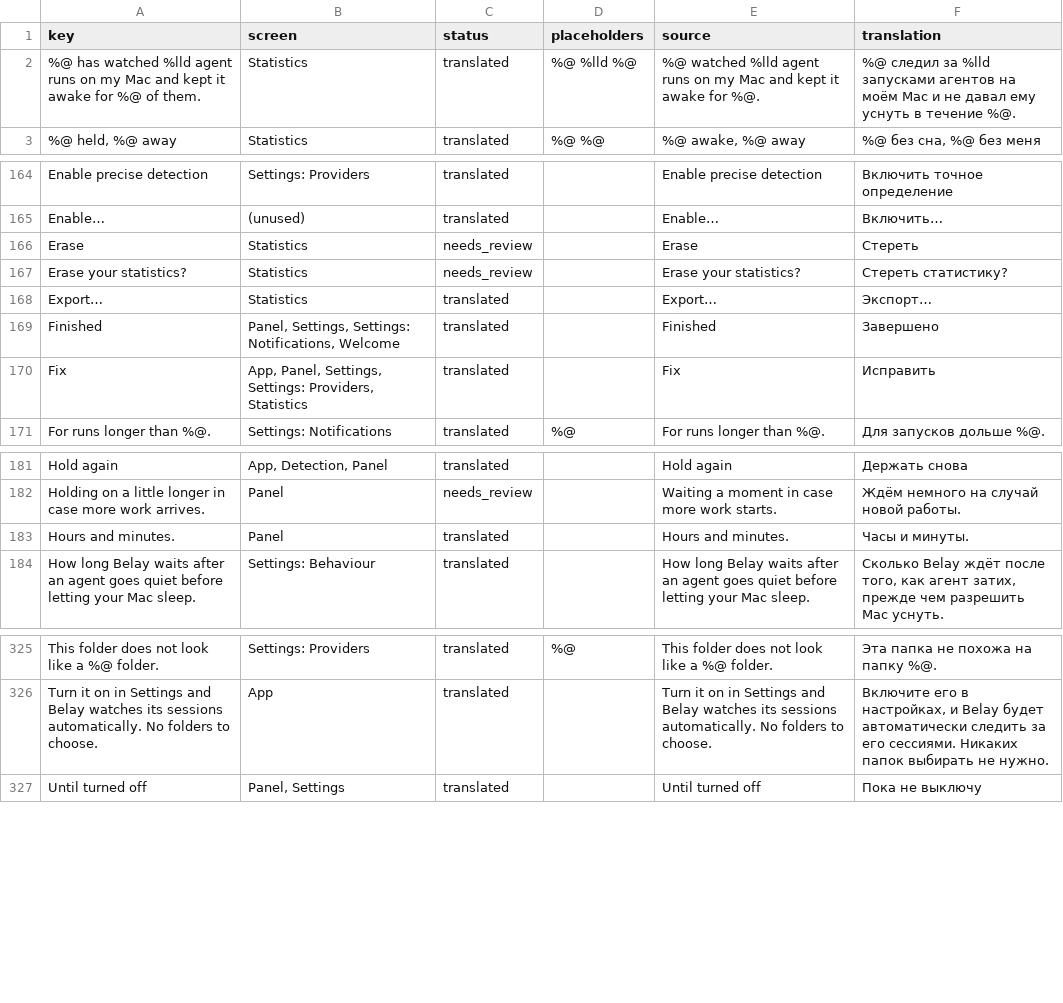
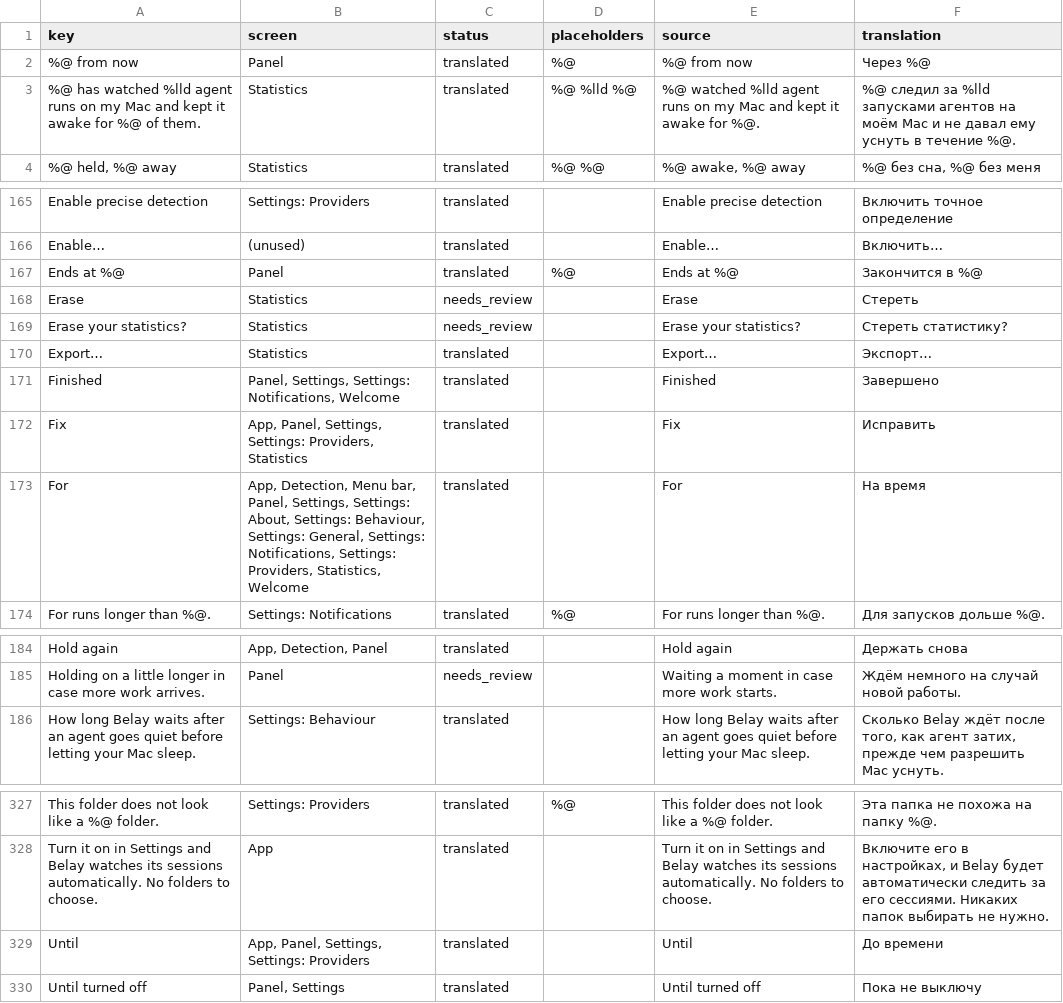
Before and after one commit to PerfectoWeb/Belay, a CSV file: Localization/ru.csv, drawn as a sheet; only a part is shown, gaps mark what is left out; removed rows and columns are numbered as before the commit, all else as after; the diff covers the shown part only; the diff names each change by its address in the sheet, - before the commit and + after, or states it on an @@ line.

Commit message:
Timer dialog rides the panel, card shares as file

```diff
--- a/Localization/ru.csv
+++ b/Localization/ru.csv
+row 2: %@ from now | Panel | translated | %@ | %@ from now | Через %@
+row 167: Ends at %@ | Panel | translated | %@ | Ends at %@ | Закончится в %@
+row 173: For | App, Detection, Menu bar, Panel, Settings, Settings: About, Settings: Behaviour, Settings: General, Settings: Notifications, Settings: Providers, Statistics, Welcome | translated |  | For | На время
-row 183: Hours and minutes. | Panel | translated |  | Hours and minutes. | Часы и минуты.
+row 329: Until | App, Panel, Settings, Settings: Providers | translated |  | Until | До времени
```
Also changed, not shown: 4 edited cells elsewhere in this file, Localization/en.csv, Localization/es.csv, 12 other files.
